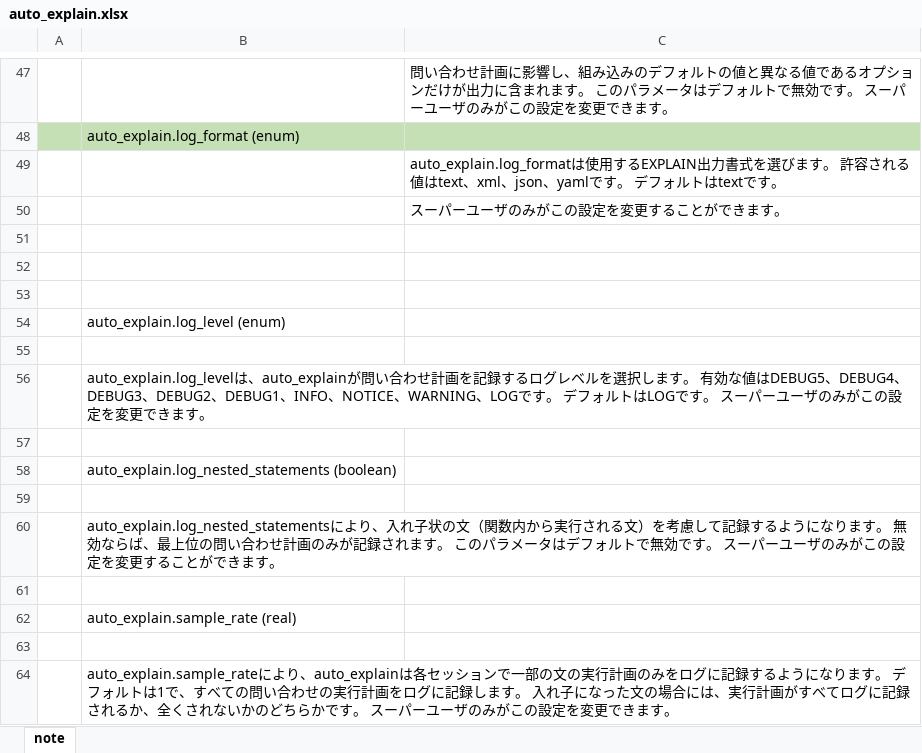
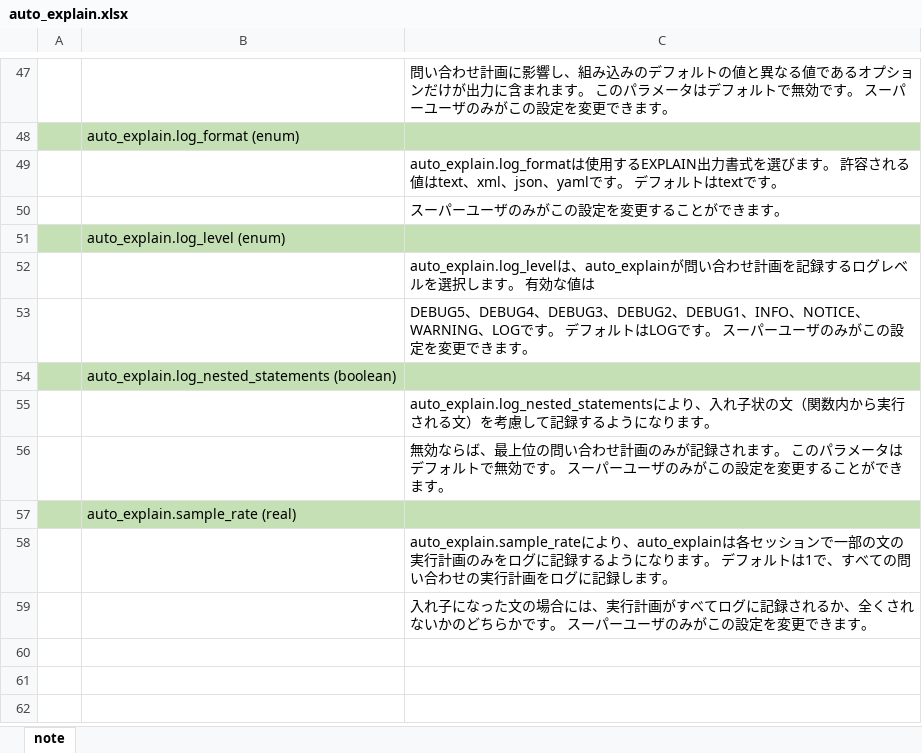
Before and after one commit to pea-sys/postgresql-expriments, an Excel workbook: auto_explain/auto_explain.xlsx, sheet note, drawn as a sheet; only a part is shown, gaps mark what is left out; values as stored, in another font and other column widths than the file's, no borders; removed rows and columns are numbered as before the commit, all else as after; the diff names each change by its address in the sheet, - before the commit and + after, or states it on an @@ line.

```diff
--- a/auto_explain/auto_explain.xlsx (sheet note)
+++ b/auto_explain/auto_explain.xlsx (sheet note)
-row 51: (empty)
-row 52: (empty)
-row 53: (empty)
-A51:C51 fill: none
+A51:C51 fill: #C5E0B4
-C52: (empty)
+C52: auto_explain.log_levelは、auto_explainが問い合わせ計画を記録するログレベルを選択します。 有効な値は
-row 56:  | auto_explain.log_levelは、auto_explainが問い合わせ計画を記録するログレベルを選択します。 有効な値はDEBUG5、DEBUG4、DEBUG3、DEBUG2、DEBUG1、INFO、NOTICE、WARNING、LOGです。 デフォルトはLOGです。 スーパーユーザのみがこの設定を変更できます。
-C53: (empty)
+C53: DEBUG5、DEBUG4、DEBUG3、DEBUG2、DEBUG1、INFO、NOTICE、WARNING、LOGです。 デフォルトはLOGです。 スーパーユーザのみがこの設定を変更できます。
-A54:C54 fill: none
+A54:C54 fill: #C5E0B4
-C55: (empty)
+C55: auto_explain.log_nested_statementsにより、入れ子状の文（関数内から実行される文）を考慮して記録するようになります。
-row 60:  | auto_explain.log_nested_statementsにより、入れ子状の文（関数内から実行される文）を考慮して記録するようになります。 無効ならば、最上位の問い合わせ計画のみが記録されます。 このパラメータはデフォルトで無効です。 スーパーユーザのみがこの設定を変更することができます。
-C56: (empty)
+C56: 無効ならば、最上位の問い合わせ計画のみが記録されます。 このパラメータはデフォルトで無効です。 スーパーユーザのみがこの設定を変更することができます。
-A57:C57 fill: none
+A57:C57 fill: #C5E0B4
-C58: (empty)
+C58: auto_explain.sample_rateにより、auto_explainは各セッションで一部の文の実行計画のみをログに記録するようになります。 デフォルトは1で、すべての問い合わせの実行計画をログに記録します。
-row 64:  | auto_explain.sample_rateにより、auto_explainは各セッションで一部の文の実行計画のみをログに記録するようになります。 デフォルトは1で、すべての問い合わせの実行計画をログに記録します。 入れ子になった文の場合には、実行計画がすべてログに記録されるか、全くされないかのどちらかです。 スーパーユーザのみがこの設定を変更できます。
+row 59:  |  | 入れ子になった文の場合には、実行計画がすべてログに記録されるか、全くされないかのどちらかです。 スーパーユーザのみがこの設定を変更できます。
```
Also changed, not shown: 2 other files.
